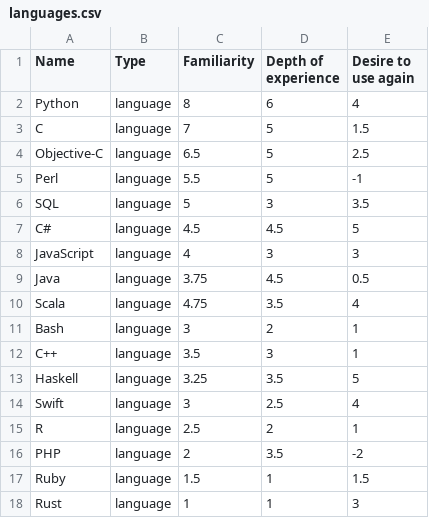
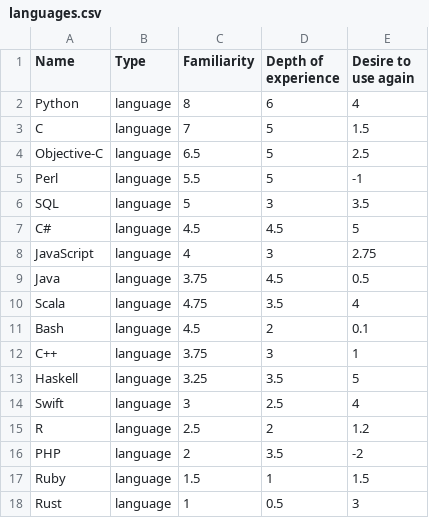
Before and after one commit to ChrisCooper/coopernetics, a CSV file: static/data/languages.csv, drawn as a sheet.

```diff
--- a/static/data/languages.csv
+++ b/static/data/languages.csv
@@ -7,12 +7,12 @@ SQL,language,5,3,3.5
 C#,language,4.5,4.5,5
-JavaScript,language,4,3,3
+JavaScript,language,4,3,2.75
 Java,language,3.75,4.5,0.5
 Scala,language,4.75,3.5,4
-Bash,language,3,2,1
-C++,language,3.5,3,1
+Bash,language,4.5,2,0.1
+C++,language,3.75,3,1
 Haskell,language,3.25,3.5,5
 Swift,language,3,2.5,4
-R,language,2.5,2,1
+R,language,2.5,2,1.2
 PHP,language,2,3.5,-2
 Ruby,language,1.5,1,1.5
-Rust,language,1,1,3
+Rust,language,1,0.5,3
```
Also changed, not shown: 3 other files.
